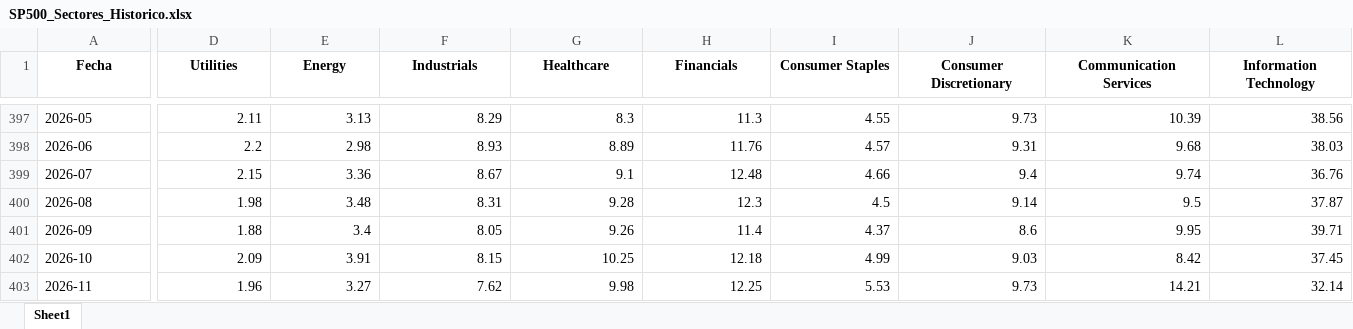
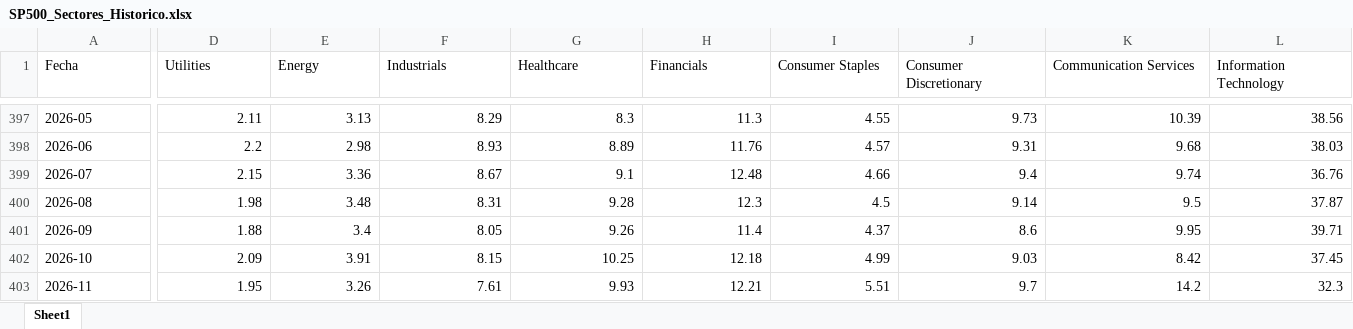
Before and after one commit to delfiguntsche/actualizador-sectores-spy, an Excel workbook: SP500_Sectores_Historico.xlsx, sheet Sheet1, drawn as a sheet; only a part is shown, gaps mark what is left out; values as stored, in another font and other column widths than the file's, no borders; the diff covers the shown part only; the diff names each change by its address in the sheet, - before the commit and + after, or states it on an @@ line.

Commit message:
Actualización automática sectores SPY

```diff
--- a/SP500_Sectores_Historico.xlsx (sheet Sheet1)
+++ b/SP500_Sectores_Historico.xlsx (sheet Sheet1)
@@ A1:L1 bold: on → off, alignment: center → left @@
-D403 (Utilities): 1.96
+D403 (Utilities): 1.95
-E403 (Energy): 3.27
+E403 (Energy): 3.26
-F403 (Industrials): 7.62
+F403 (Industrials): 7.61
-G403 (Healthcare): 9.98
+G403 (Healthcare): 9.93
-H403 (Financials): 12.25
+H403 (Financials): 12.21
-I403 (Consumer Staples): 5.53
+I403 (Consumer Staples): 5.51
-J403 (Consumer Discretionary): 9.73
+J403 (Consumer Discretionary): 9.7
-K403 (Communication Services): 14.21
+K403 (Communication Services): 14.2
-L403 (Information Technology): 32.14
+L403 (Information Technology): 32.3
```
Also changed, not shown: 1 edited cell and cell formats elsewhere in this sheet.
